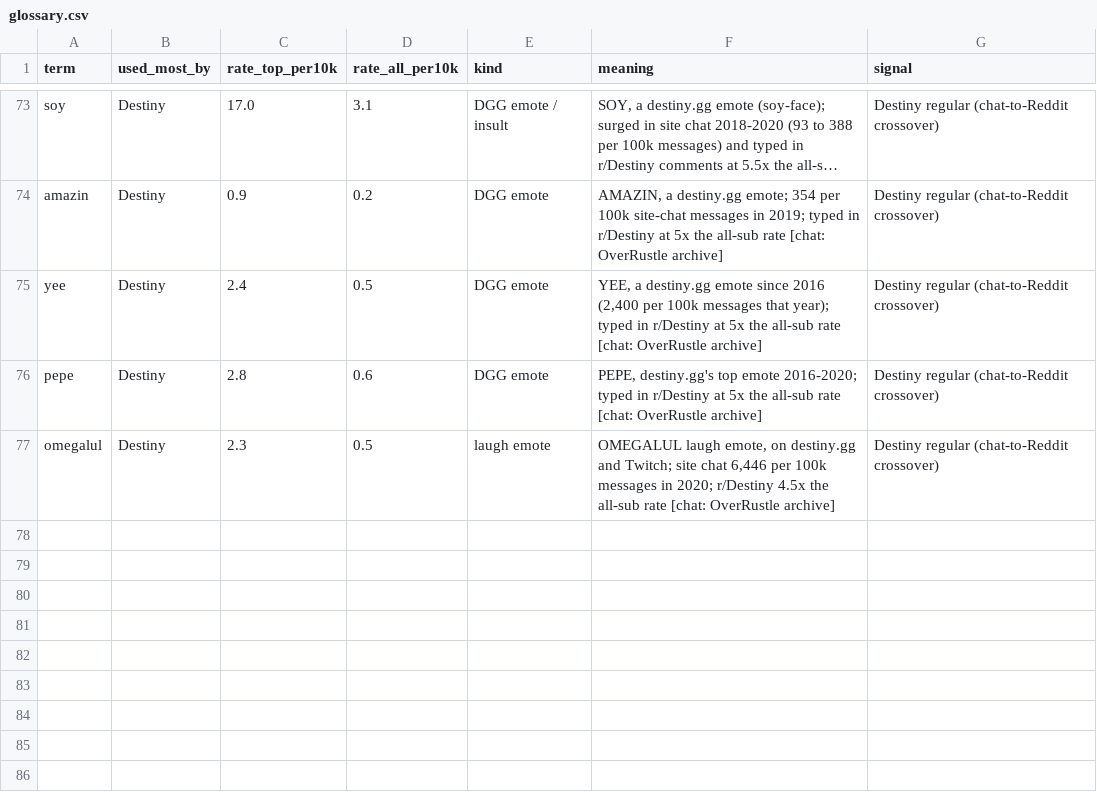
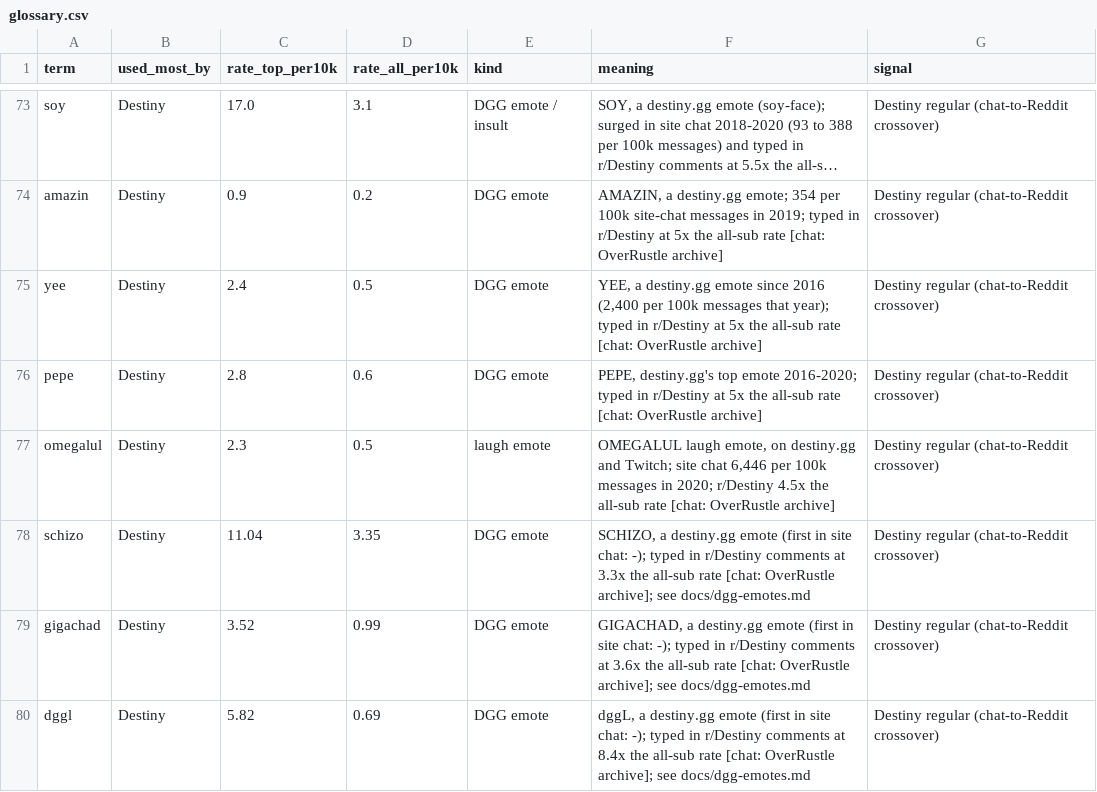
Before and after one commit to carrier3rd/dgg-chat-site, a CSV file: data/glossary.csv, drawn as a sheet; only a part is shown, gaps mark what is left out; long unchanged cells end in ….

```diff
--- a/data/glossary.csv
+++ b/data/glossary.csv
@@ -77 +77,4 @@ pepe,Destiny,2.8,0.6,DGG emote,"PEPE, destiny.gg's top emote 2016-2020; typed in
 omegalul,Destiny,2.3,0.5,laugh emote,"OMEGALUL laugh emote, on destiny.gg and Twitch; site chat 6,446 per 100k messages in 2020; r/Destiny 4.5x the all-sub rate [chat: OverRustle archive]",Destiny regular (chat-to-Reddit crossover)
+schizo,Destiny,11.04,3.35,DGG emote,"SCHIZO, a destiny.gg emote (first in site chat: -); typed in r/Destiny comments at 3.3x the all-sub rate [chat: OverRustle archive]; see docs/dgg-emotes.md",Destiny regular (chat-to-Reddit crossover)
+gigachad,Destiny,3.52,0.99,DGG emote,"GIGACHAD, a destiny.gg emote (first in site chat: -); typed in r/Destiny comments at 3.6x the all-sub rate [chat: OverRustle archive]; see docs/dgg-emotes.md",Destiny regular (chat-to-Reddit crossover)
+dggl,Destiny,5.82,0.69,DGG emote,"dggL, a destiny.gg emote (first in site chat: -); typed in r/Destiny comments at 8.4x the all-sub rate [chat: OverRustle archive]; see docs/dgg-emotes.md",Destiny regular (chat-to-Reddit crossover)
```
Also changed, not shown: 3 other files.
